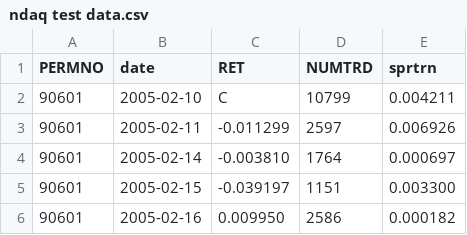
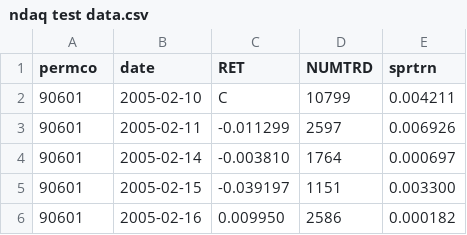
Before and after one commit to HumzahM/QuantResearch, a CSV file: CAPM Event Time Test 1/ndaq test data.csv, drawn as a sheet; only a part is shown.

```diff
--- a/CAPM Event Time Test 1/ndaq test data.csv
+++ b/CAPM Event Time Test 1/ndaq test data.csv
@@ -1,2 +1,2 @@
-PERMNO,date,RET,NUMTRD,sprtrn
+permco,date,RET,NUMTRD,sprtrn
 90601,2005-02-10,C,10799,0.004211
```
Also changed, not shown: CAPM Event Time Porfolio/output.csv, CAPM Event Time Test 1/tsla test data.csv, 21 other files.
